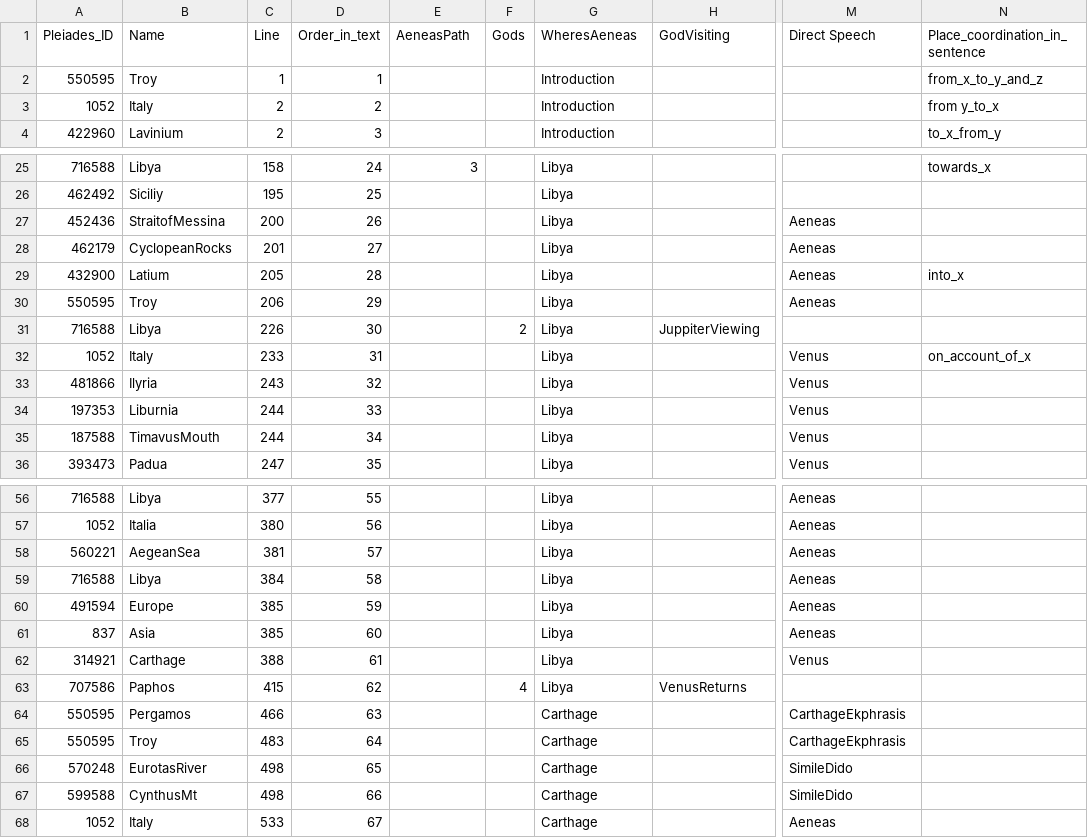
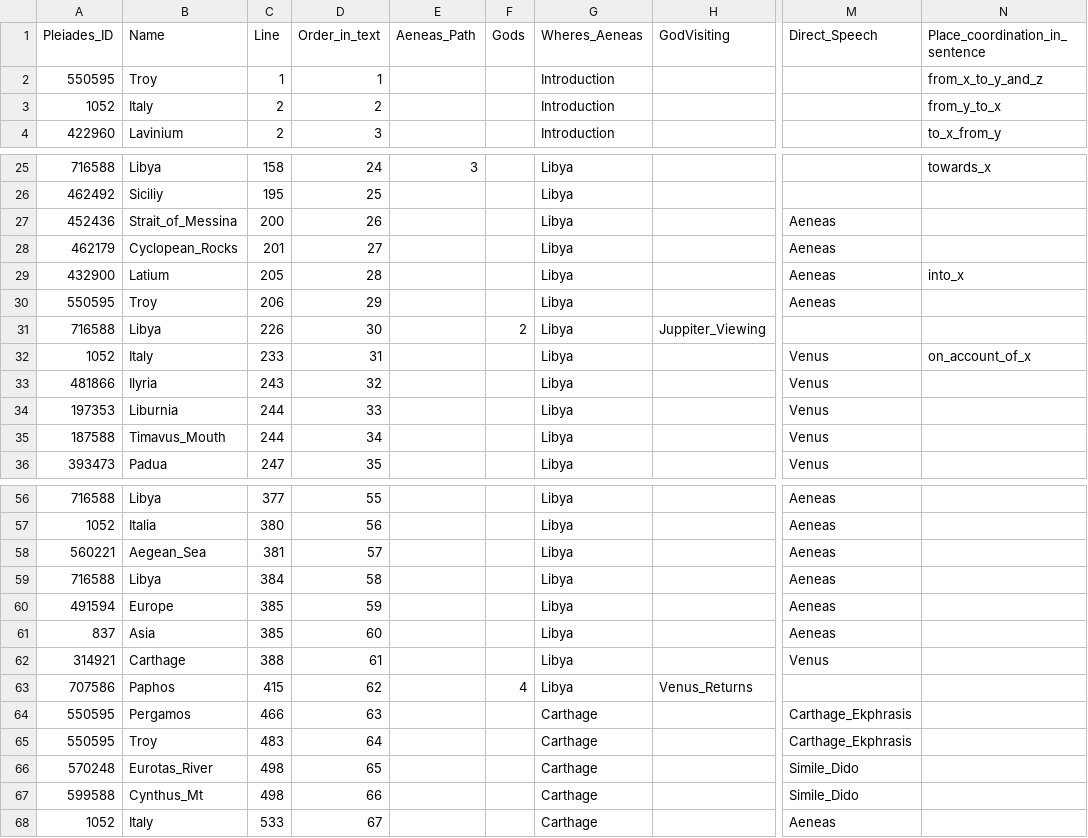
Before and after one commit to isaw-ga-3024/isaw-ga-3024.github.io, a CSV file: maticic-del-dm3769/AeneidPlacesFinalProject/AeneidPlacesSpreadsheet.csv, drawn as a sheet; only a part is shown, gaps mark what is left out; the diff covers the shown part only; the diff names each change by its address in the sheet, - before the commit and + after, or states it on an @@ line.

Commit message:
removed more spaces

```diff
--- a/maticic-del-dm3769/AeneidPlacesFinalProject/AeneidPlacesSpreadsheet.csv
+++ b/maticic-del-dm3769/AeneidPlacesFinalProject/AeneidPlacesSpreadsheet.csv
-E1: AeneasPath
+E1: Aeneas_Path
-G1: WheresAeneas
+G1: Wheres_Aeneas
-M1: Direct Speech
+M1: Direct_Speech
-N3 (Place_coordination_in_sentence): from y_to_x
+N3 (Place_coordination_in_sentence): from_y_to_x
-B27 (Name): StraitofMessina
+B27 (Name): Strait_of_Messina
-B28 (Name): CyclopeanRocks
+B28 (Name): Cyclopean_Rocks
-H31 (GodVisiting): JuppiterViewing
+H31 (GodVisiting): Juppiter_Viewing
-B35 (Name): TimavusMouth
+B35 (Name): Timavus_Mouth
-B58 (Name): AegeanSea
+B58 (Name): Aegean_Sea
-H63 (GodVisiting): VenusReturns
+H63 (GodVisiting): Venus_Returns
-M64:M65 (Direct_Speech): CarthageEkphrasis
+M64:M65 (Direct_Speech): Carthage_Ekphrasis
-B66 (Name): EurotasRiver
+B66 (Name): Eurotas_River
-M66:M67 (Direct_Speech): SimileDido
+M66:M67 (Direct_Speech): Simile_Dido
-B67 (Name): CynthusMt
+B67 (Name): Cynthus_Mt
```
Also changed, not shown: 8 edited cells elsewhere in this file.
